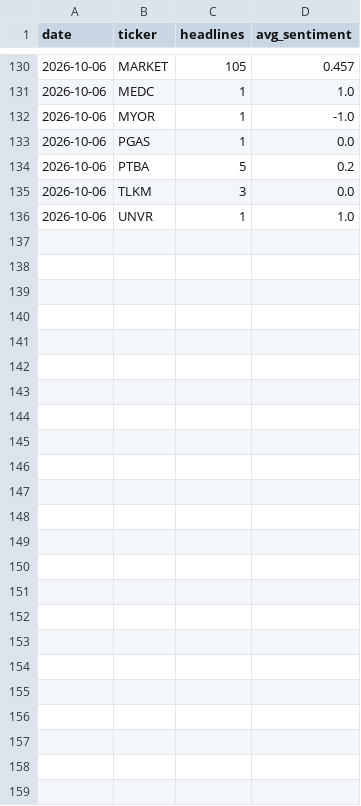
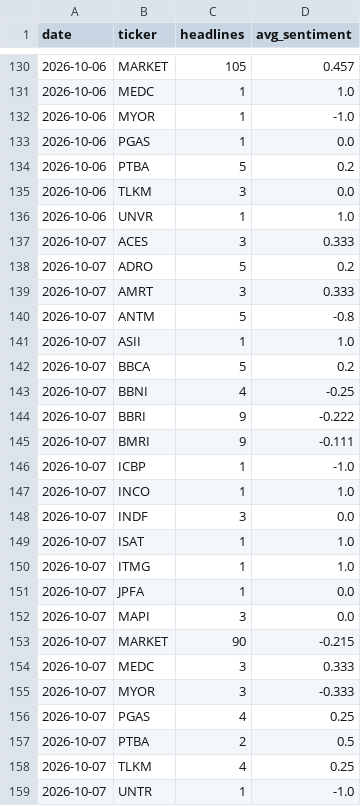
Before and after one commit to benchandra/idx-trend-bot, a CSV file: docs/data/sentiment_log.csv, drawn as a sheet; only a part is shown, gaps mark what is left out.

```diff
--- a/docs/data/sentiment_log.csv
+++ b/docs/data/sentiment_log.csv
@@ -136 +136,24 @@ date,ticker,headlines,avg_sentiment
 2026-10-06,UNVR,1,1.0
+2026-10-07,ACES,3,0.333
+2026-10-07,ADRO,5,0.2
+2026-10-07,AMRT,3,0.333
+2026-10-07,ANTM,5,-0.8
+2026-10-07,ASII,1,1.0
+2026-10-07,BBCA,5,0.2
+2026-10-07,BBNI,4,-0.25
+2026-10-07,BBRI,9,-0.222
+2026-10-07,BMRI,9,-0.111
+2026-10-07,ICBP,1,-1.0
+2026-10-07,INCO,1,1.0
+2026-10-07,INDF,3,0.0
+2026-10-07,ISAT,1,1.0
+2026-10-07,ITMG,1,1.0
+2026-10-07,JPFA,1,0.0
+2026-10-07,MAPI,3,0.0
+2026-10-07,MARKET,90,-0.215
+2026-10-07,MEDC,3,0.333
+2026-10-07,MYOR,3,-0.333
+2026-10-07,PGAS,4,0.25
+2026-10-07,PTBA,2,0.5
+2026-10-07,TLKM,4,0.25
+2026-10-07,UNTR,1,-1.0
```
Also changed, not shown: 8 other files.
